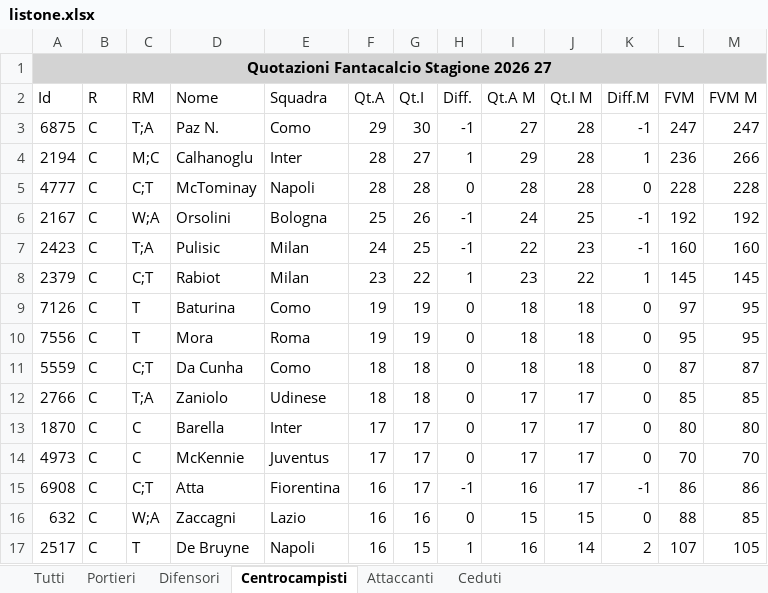
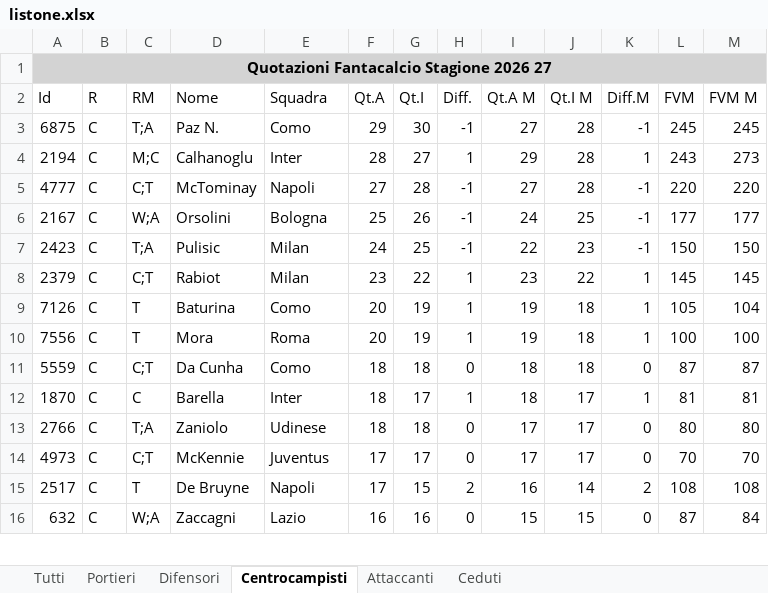
Before and after one commit to AS52206/fantatool-app, an Excel workbook: data/2026-2027/mantra/listone.xlsx, sheet Centrocampisti, drawn as a sheet; only a part is shown; values as stored, in another font and other column widths than the file's, no borders; removed rows and columns are numbered as before the commit, all else as after; the diff covers the shown part only; the diff names each change by its address in the sheet, - before the commit and + after, or states it on an @@ line.

```diff
--- a/data/2026-2027/mantra/listone.xlsx (sheet Centrocampisti)
+++ b/data/2026-2027/mantra/listone.xlsx (sheet Centrocampisti)
-L3 (FVM): 247
+L3 (FVM): 245
-M3 (FVM M): 247
+M3 (FVM M): 245
-L4 (FVM): 236
+L4 (FVM): 243
-M4 (FVM M): 266
+M4 (FVM M): 273
-F5 (Qt.A): 28
+F5 (Qt.A): 27
-H5 (Diff.): 0
+H5 (Diff.): -1
-I5 (Qt.A M): 28
+I5 (Qt.A M): 27
-K5 (Diff.M): 0
+K5 (Diff.M): -1
-L5 (FVM): 228
+L5 (FVM): 220
-M5 (FVM M): 228
+M5 (FVM M): 220
-L6 (FVM): 192
+L6 (FVM): 177
-M6 (FVM M): 192
+M6 (FVM M): 177
-L7 (FVM): 160
+L7 (FVM): 150
-M7 (FVM M): 160
+M7 (FVM M): 150
-F9:F10 (Qt.A): 19
+F9:F10 (Qt.A): 20
-H9:H10 (Diff.): 0
+H9:H10 (Diff.): 1
-I9:I10 (Qt.A M): 18
+I9:I10 (Qt.A M): 19
-K9:K10 (Diff.M): 0
+K9:K10 (Diff.M): 1
-L9 (FVM): 97
+L9 (FVM): 105
-M9 (FVM M): 95
+M9 (FVM M): 104
-L10 (FVM): 95
+L10 (FVM): 100
-M10 (FVM M): 95
+M10 (FVM M): 100
+row 12: 1870 | C | C | Barella | Inter | 18 | 17 | 1 | 18 | 17 | 1 | 81 | 81
-L13 (FVM): 85
+L13 (FVM): 80
-M13 (FVM M): 85
+M13 (FVM M): 80
-row 13: 1870 | C | C | Barella | Inter | 17 | 17 | 0 | 17 | 17 | 0 | 80 | 80
-C14 (RM): C
+C14 (RM): C;T
-row 15: 6908 | C | C;T | Atta | Fiorentina | 16 | 17 | -1 | 16 | 17 | -1 | 86 | 86
+row 15: 2517 | C | T | De Bruyne | Napoli | 17 | 15 | 2 | 16 | 14 | 2 | 108 | 108
-L16 (FVM): 88
+L16 (FVM): 87
-M16 (FVM M): 85
+M16 (FVM M): 84
-row 17: 2517 | C | T | De Bruyne | Napoli | 16 | 15 | 1 | 16 | 14 | 2 | 107 | 105
```
Also changed, not shown: 71 added rows, 64 removed rows and 108 edited cells elsewhere in this sheet, sheet Tutti, sheet Difensori, sheet Attaccanti, sheet Ceduti, sheet Portieri, 15 other files.
